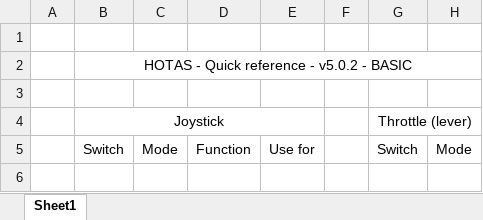
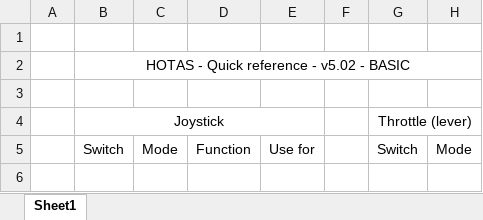
Before and after one commit to ClickerNZ/ED_TargetScript-502, an Excel workbook: Maps/HOTAS Switch and Button - Quick Reference - BASIC.xlsx, sheet Sheet1, drawn as a sheet; only a part is shown; values as stored, in another font and other column widths than the file's, no borders; the diff names each change by its address in the sheet, - before the commit and + after, or states it on an @@ line.

Commit message:
Update HOTAS Switch and Button - Quick Reference - BASIC.xlsx
Version correction

```diff
--- a/Maps/HOTAS Switch and Button - Quick Reference - BASIC.xlsx (sheet Sheet1)
+++ b/Maps/HOTAS Switch and Button - Quick Reference - BASIC.xlsx (sheet Sheet1)
-B2: HOTAS - Quick reference - v5.0.2 - BASIC
+B2: HOTAS - Quick reference - v5.02 - BASIC
```
